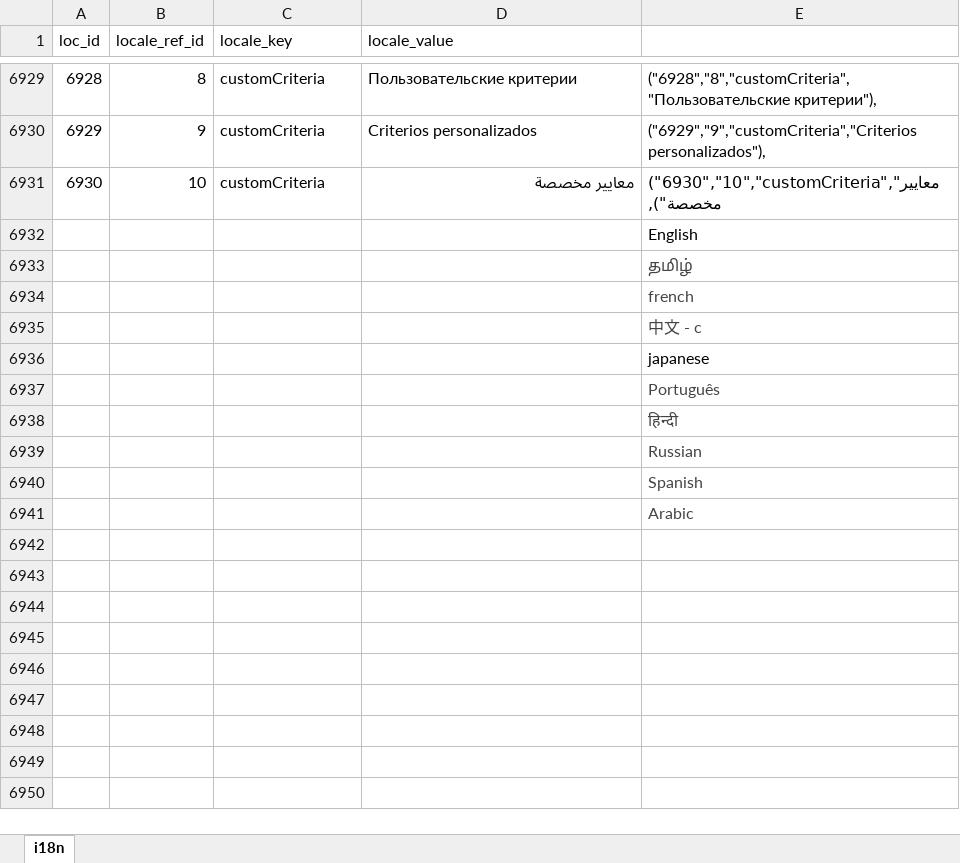
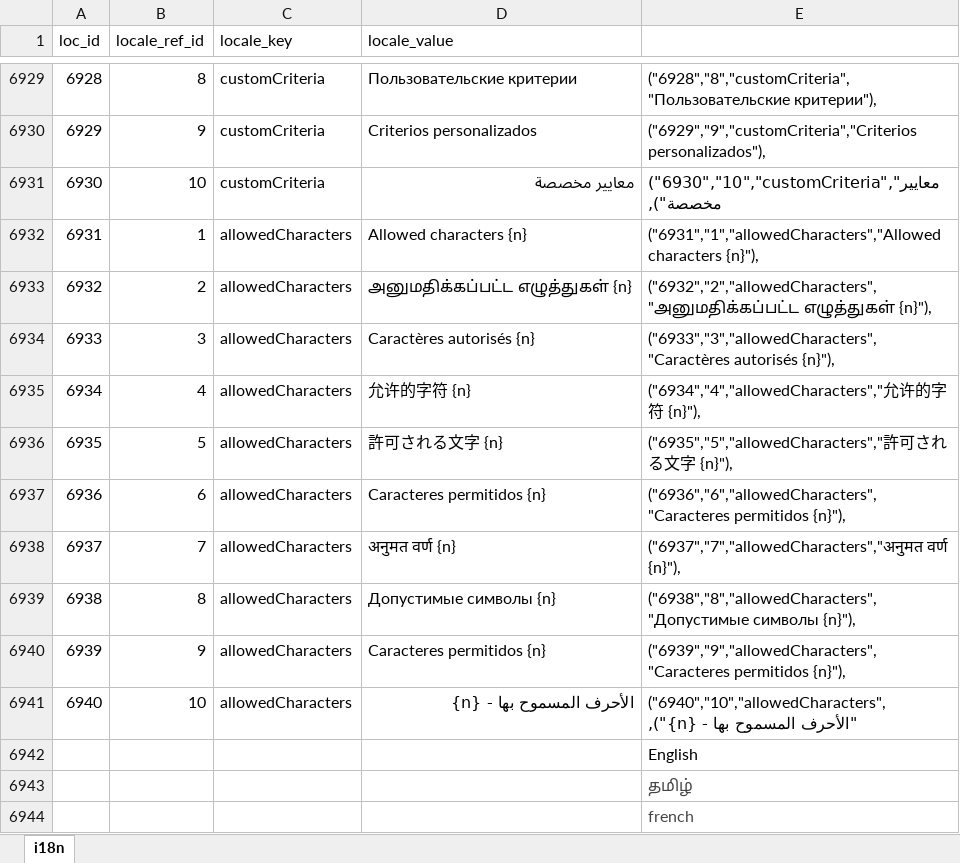
Before and after one commit to bharani-palani/ledgerely, an Excel workbook: i18n.xlsx, sheet i18n, drawn as a sheet; only a part is shown, gaps mark what is left out; the shorter side is filled out with more unchanged rows; values as stored, in another font and other column widths than the file's, no borders; the diff names each change by its address in the sheet, - before the commit and + after, or states it on an @@ line.

```diff
--- a/i18n.xlsx (sheet i18n)
+++ b/i18n.xlsx (sheet i18n)
+row 6932: 6931 | 1 | allowedCharacters | Allowed characters {n} | ("6931","1","allowedCharacters","Allowed characters {n}"),
+row 6933: 6932 | 2 | allowedCharacters | அனுமதிக்கப்பட்ட எழுத்துகள் {n} | ("6932","2","allowedCharacters","அனுமதிக்கப்பட்ட எழுத்துகள் {n}"),
+row 6934: 6933 | 3 | allowedCharacters | Caractères autorisés {n} | ("6933","3","allowedCharacters","Caractères autorisés {n}"),
+row 6935: 6934 | 4 | allowedCharacters | 允许的字符 {n} | ("6934","4","allowedCharacters","允许的字符 {n}"),
+row 6936: 6935 | 5 | allowedCharacters | 許可される文字 {n} | ("6935","5","allowedCharacters","許可される文字 {n}"),
+row 6937: 6936 | 6 | allowedCharacters | Caracteres permitidos {n} | ("6936","6","allowedCharacters","Caracteres permitidos {n}"),
+row 6938: 6937 | 7 | allowedCharacters | अनुमत वर्ण {n} | ("6937","7","allowedCharacters","अनुमत वर्ण {n}"),
+row 6939: 6938 | 8 | allowedCharacters | Допустимые символы {n} | ("6938","8","allowedCharacters","Допустимые символы {n}"),
+row 6940: 6939 | 9 | allowedCharacters | Caracteres permitidos {n} | ("6939","9","allowedCharacters","Caracteres permitidos {n}"),
+row 6941: 6940 | 10 | allowedCharacters | الأحرف المسموح بها - {n} | ("6940","10","allowedCharacters","الأحرف المسموح بها - {n}"),
```
Also changed, not shown: 1 other file.
